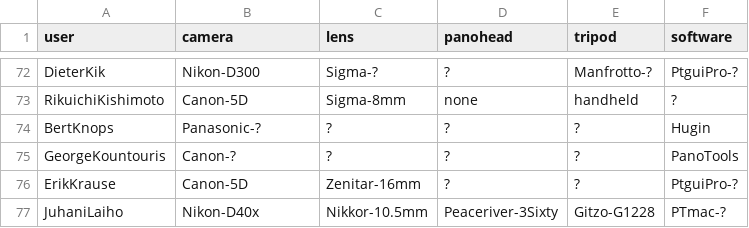
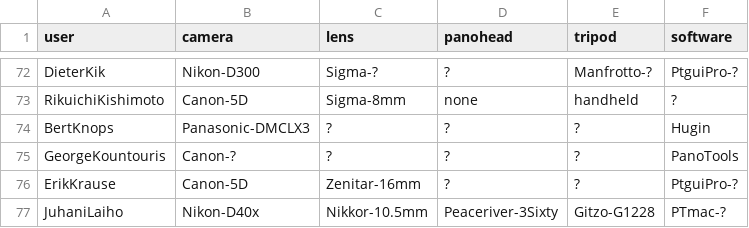
Before and after one commit to thatch/wwp-equipment, a CSV file: new/data-609.csv, drawn as a sheet; only a part is shown, gaps mark what is left out.

```diff
--- a/new/data-609.csv
+++ b/new/data-609.csv
@@ -73,3 +73,3 @@ DieterKik,Nikon-D300,Sigma-?,?,Manfrotto-?,PtguiPro-?
 RikuichiKishimoto,Canon-5D,Sigma-8mm,none,handheld,?
-BertKnops,Panasonic-?,?,?,?,Hugin
+BertKnops,Panasonic-DMCLX3,?,?,?,Hugin
 GeorgeKountouris,Canon-?,?,?,?,PanoTools
```
Also changed, not shown: new/data-1208.csv, new/data-1209.csv, 9 other files.
